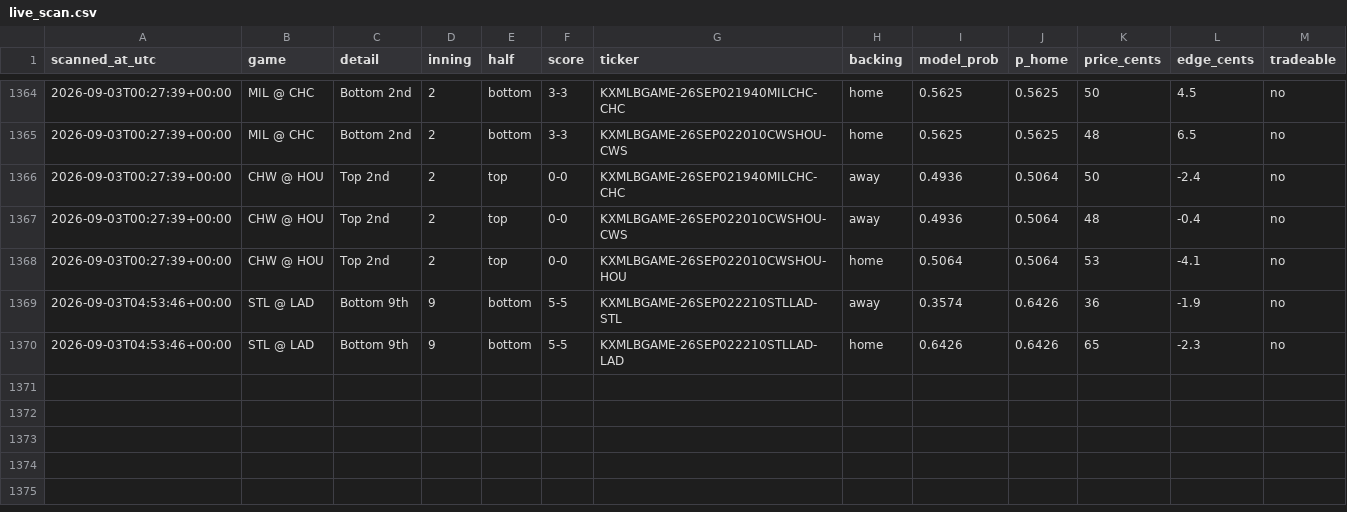
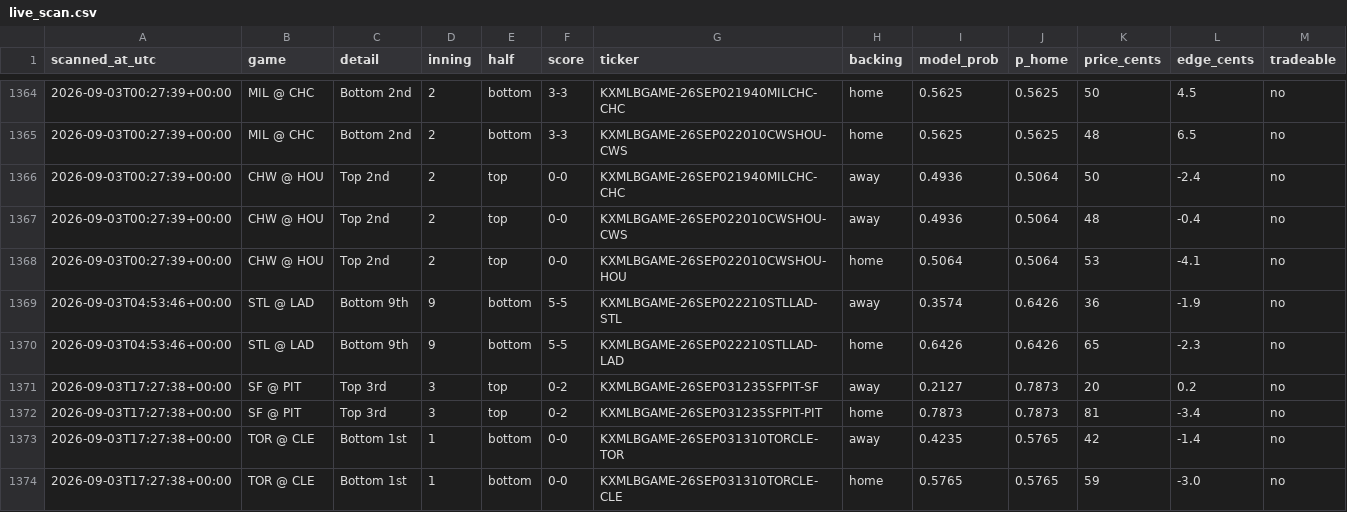
Before and after one commit to Jackhenry87/Prediction-Market-trading-bot, a CSV file: live_scan.csv, drawn as a sheet; only a part is shown, gaps mark what is left out.

```diff
--- a/live_scan.csv
+++ b/live_scan.csv
@@ -1370 +1370,5 @@ scanned_at_utc,game,detail,inning,half,score,ticker,backing,model_prob,p_home,pr
 2026-09-03T04:53:46+00:00,STL @ LAD,Bottom 9th,9,bottom,5-5,KXMLBGAME-26SEP022210STLLAD-LAD,home,0.6426,0.6426,65,-2.3,no
+2026-09-03T17:27:38+00:00,SF @ PIT,Top 3rd,3,top,0-2,KXMLBGAME-26SEP031235SFPIT-SF,away,0.2127,0.7873,20,0.2,no
+2026-09-03T17:27:38+00:00,SF @ PIT,Top 3rd,3,top,0-2,KXMLBGAME-26SEP031235SFPIT-PIT,home,0.7873,0.7873,81,-3.4,no
+2026-09-03T17:27:38+00:00,TOR @ CLE,Bottom 1st,1,bottom,0-0,KXMLBGAME-26SEP031310TORCLE-TOR,away,0.4235,0.5765,42,-1.4,no
+2026-09-03T17:27:38+00:00,TOR @ CLE,Bottom 1st,1,bottom,0-0,KXMLBGAME-26SEP031310TORCLE-CLE,home,0.5765,0.5765,59,-3.0,no
```
Also changed, not shown: clv_sports.csv, paper_trades_favorite.csv, 3 other files.
